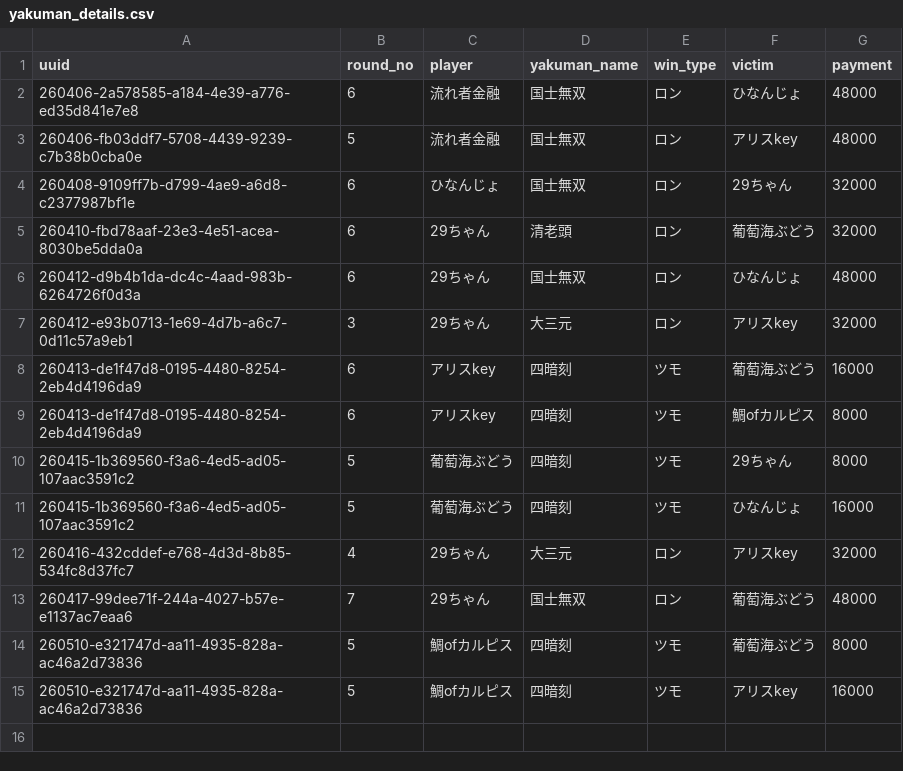
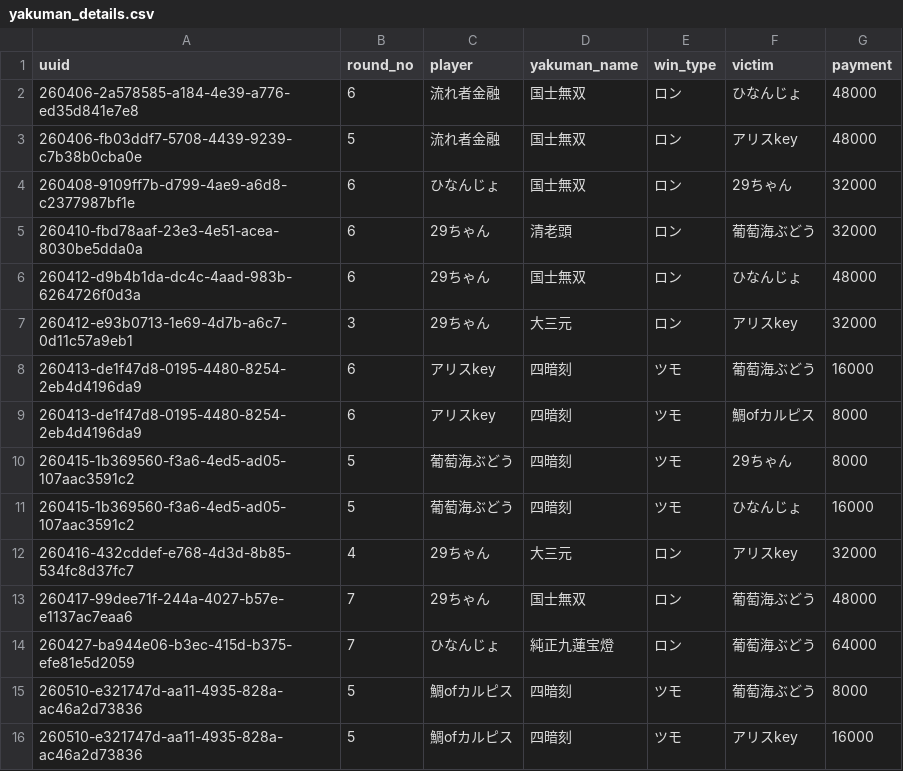
Before and after one commit to saint-chinu/majsoul-league, a CSV file: yakuman_details.csv, drawn as a sheet; the diff names each change by its address in the sheet, - before the commit and + after, or states it on an @@ line.

```diff
--- a/yakuman_details.csv
+++ b/yakuman_details.csv
+row 14: 260427-ba944e06-b3ec-415d-b375-efe81e5d2059 | 7 | ひなんじょ | 純正九蓮宝燈 | ロン | 葡萄海ぶどう | 64000
```
Also changed, not shown: admin_paifu_ids.csv, summary.csv, 2 other files.
